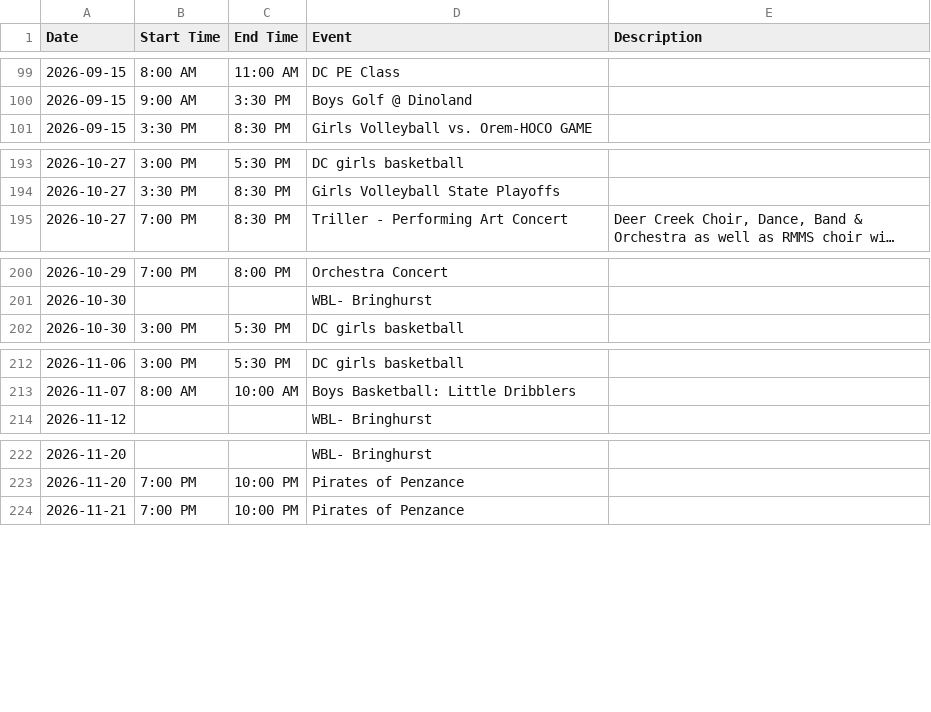
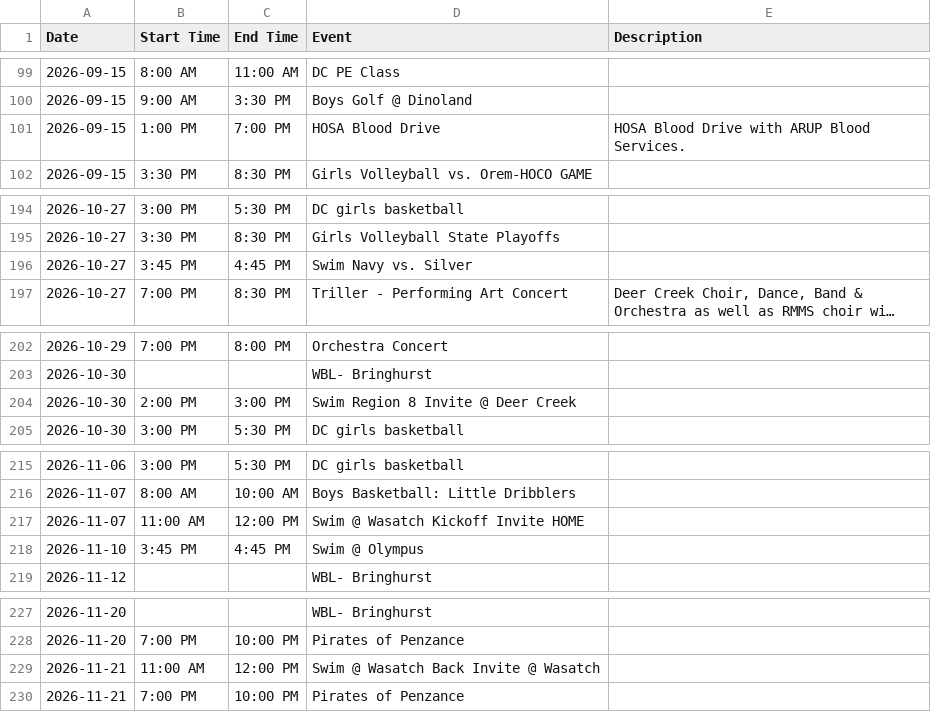
Before and after one commit to rmawhinney12/DK-Calendar, a CSV file: deer_creek_vega_calendar.csv, drawn as a sheet; only a part is shown, gaps mark what is left out; long unchanged cells end in …; the diff covers the shown part only; the diff names each change by its address in the sheet, - before the commit and + after, or states it on an @@ line.

```diff
--- a/deer_creek_vega_calendar.csv
+++ b/deer_creek_vega_calendar.csv
+row 101: 2026-09-15 | 1:00 PM | 7:00 PM | HOSA Blood Drive | HOSA Blood Drive with ARUP Blood Services.
+row 196: 2026-10-27 | 3:45 PM | 4:45 PM | Swim Navy vs. Silver
+row 204: 2026-10-30 | 2:00 PM | 3:00 PM | Swim Region 8 Invite @ Deer Creek
+row 217: 2026-11-07 | 11:00 AM | 12:00 PM | Swim @ Wasatch Kickoff Invite HOME
+row 218: 2026-11-10 | 3:45 PM | 4:45 PM | Swim @ Olympus
+row 229: 2026-11-21 | 11:00 AM | 12:00 PM | Swim @ Wasatch Back Invite @ Wasatch
```
Also changed, not shown: 1 added row elsewhere in this file, combined_calendar.csv, heber_schedule.csv, 3 other files.
